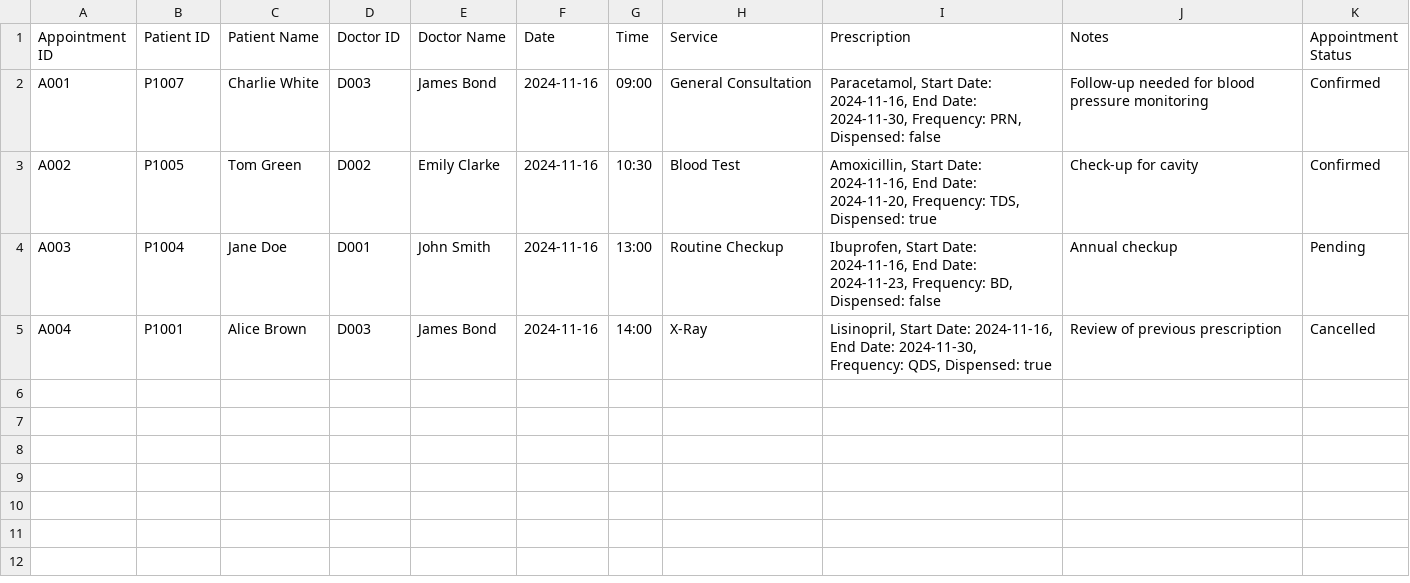
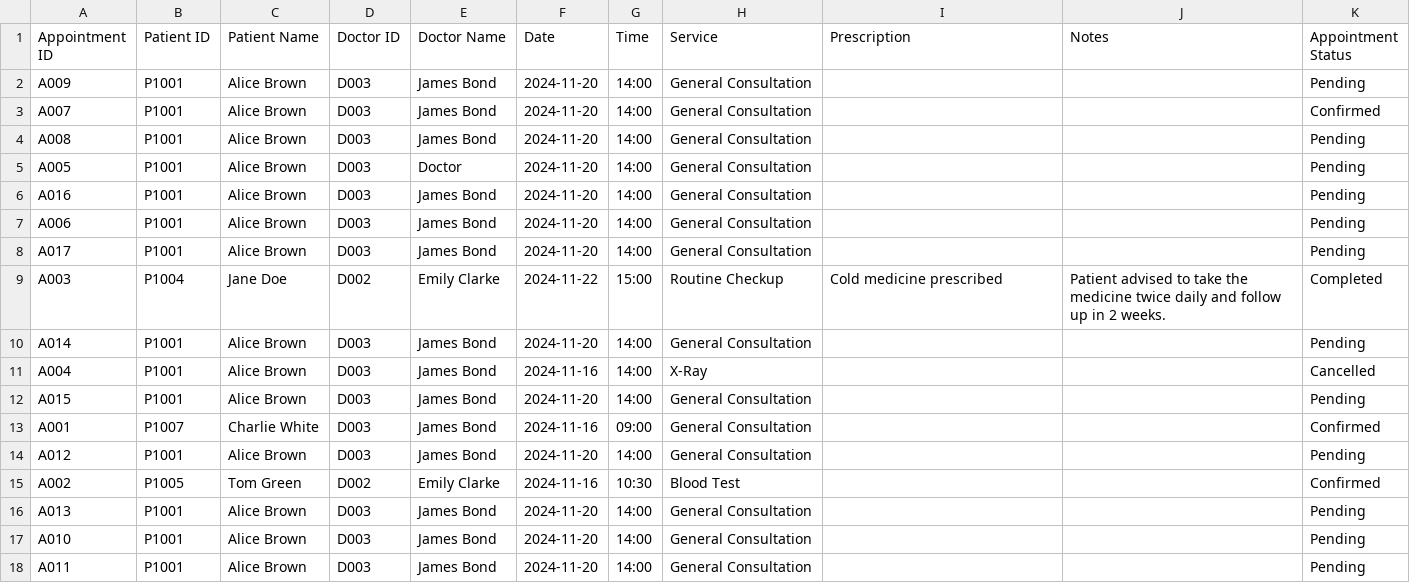
Before and after one commit to Nitecry7/SC2002-Java-Hospital-Management-System-Project, a CSV file: hmsystem/data/AppointmentAOR_List.csv, drawn as a sheet.

```diff
--- a/hmsystem/data/AppointmentAOR_List.csv
+++ b/hmsystem/data/AppointmentAOR_List.csv
@@ -1,5 +1,18 @@
 Appointment ID,Patient ID,Patient Name,Doctor ID,Doctor Name,Date,Time,Service,Prescription,Notes,Appointment Status
-A001,P1007,Charlie White,D003,James Bond,2024-11-16,09:00,General Consultation,"Paracetamol, Start Date: 2024-11-16, End Date: 2024-11-30, Frequency: PRN, Dispensed: false","Follow-up needed for blood pressure monitoring",Confirmed
-A002,P1005,Tom Green,D002,Emily Clarke,2024-11-16,10:30,Blood Test,"Amoxicillin, Start Date: 2024-11-16, End Date: 2024-11-20, Frequency: TDS, Dispensed: true","Check-up for cavity",Confirmed
-A003,P1004,Jane Doe,D001,John Smith,2024-11-16,13:00,Routine Checkup,"Ibuprofen, Start Date: 2024-11-16, End Date: 2024-11-23, Frequency: BD, Dispensed: false","Annual checkup",Pending
-A004,P1001,Alice Brown,D003,James Bond,2024-11-16,14:00,X-Ray,"Lisinopril, Start Date: 2024-11-16, End Date: 2024-11-30, Frequency: QDS, Dispensed: true","Review of previous prescription",Cancelled
+A009,P1001,Alice Brown,D003,James Bond,2024-11-20,14:00,General Consultation,,,Pending
+A007,P1001,Alice Brown,D003,James Bond,2024-11-20,14:00,General Consultation,,,Confirmed
+A008,P1001,Alice Brown,D003,James Bond,2024-11-20,14:00,General Consultation,,,Pending
+A005,P1001,Alice Brown,D003,Doctor,2024-11-20,14:00,General Consultation,,,Pending
+A016,P1001,Alice Brown,D003,James Bond,2024-11-20,14:00,General Consultation,,,Pending
+A006,P1001,Alice Brown,D003,James Bond,2024-11-20,14:00,General Consultation,,,Pending
+A017,P1001,Alice Brown,D003,James Bond,2024-11-20,14:00,General Consultation,,,Pending
+A003,P1004,Jane Doe,D002,Emily Clarke,2024-11-22,15:00,Routine Checkup,Cold medicine prescribed,Patient advised to take the medicine twice daily and follow up in 2 weeks.,Completed
+A014,P1001,Alice Brown,D003,James Bond,2024-11-20,14:00,General Consultation,,,Pending
+A004,P1001,Alice Brown,D003,James Bond,2024-11-16,14:00,X-Ray,,,Cancelled
+A015,P1001,Alice Brown,D003,James Bond,2024-11-20,14:00,General Consultation,,,Pending
+A001,P1007,Charlie White,D003,James Bond,2024-11-16,09:00,General Consultation,,,Confirmed
+A012,P1001,Alice Brown,D003,James Bond,2024-11-20,14:00,General Consultation,,,Pending
+A002,P1005,Tom Green,D002,Emily Clarke,2024-11-16,10:30,Blood Test,,,Confirmed
+A013,P1001,Alice Brown,D003,James Bond,2024-11-20,14:00,General Consultation,,,Pending
+A010,P1001,Alice Brown,D003,James Bond,2024-11-20,14:00,General Consultation,,,Pending
+A011,P1001,Alice Brown,D003,James Bond,2024-11-20,14:00,General Consultation,,,Pending
```
Also changed, not shown: 16 other files.
